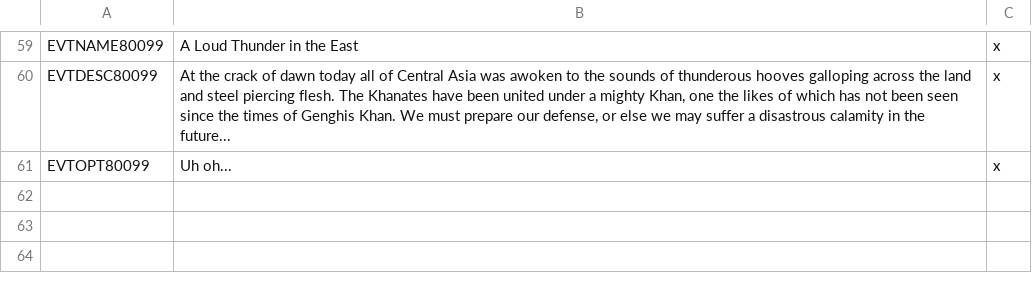
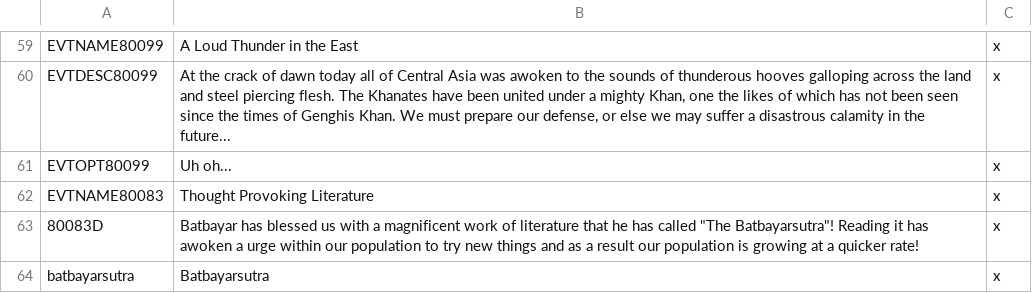
Before and after one commit to Rainbow-Goat/Fall-of-Genghis, a CSV file: RainbowMod/localisation/mongoriaFlavour.csv, drawn as a sheet; only a part is shown, gaps mark what is left out; the diff names each change by its address in the sheet, - before the commit and + after, or states it on an @@ line.

```diff
--- a/RainbowMod/localisation/mongoriaFlavour.csv
+++ b/RainbowMod/localisation/mongoriaFlavour.csv
+row 62: EVTNAME80083 | Thought Provoking Literature | x
+row 63: 80083D | Batbayar has blessed us with a magnificent work of literature that he has called "The Batbayarsutra"! Reading it has awoken a urge within our population to try new things and as a result our population is growing at a quicker rate! | x
+row 64: batbayarsutra | Batbayarsutra | x
```
Also changed, not shown: 17 other files.
